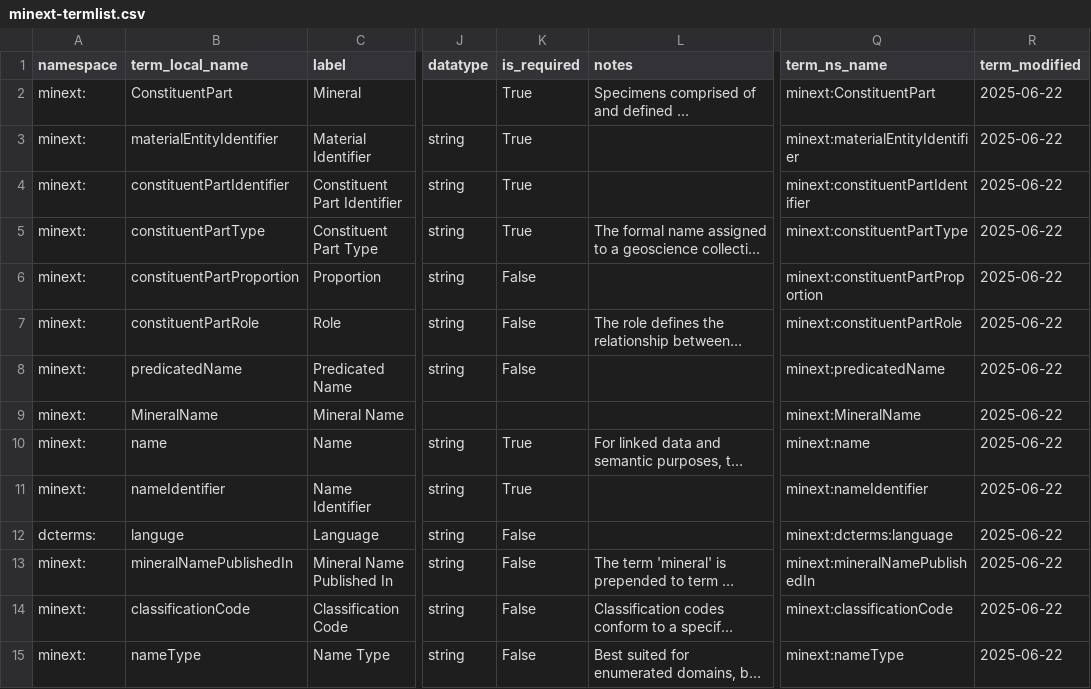
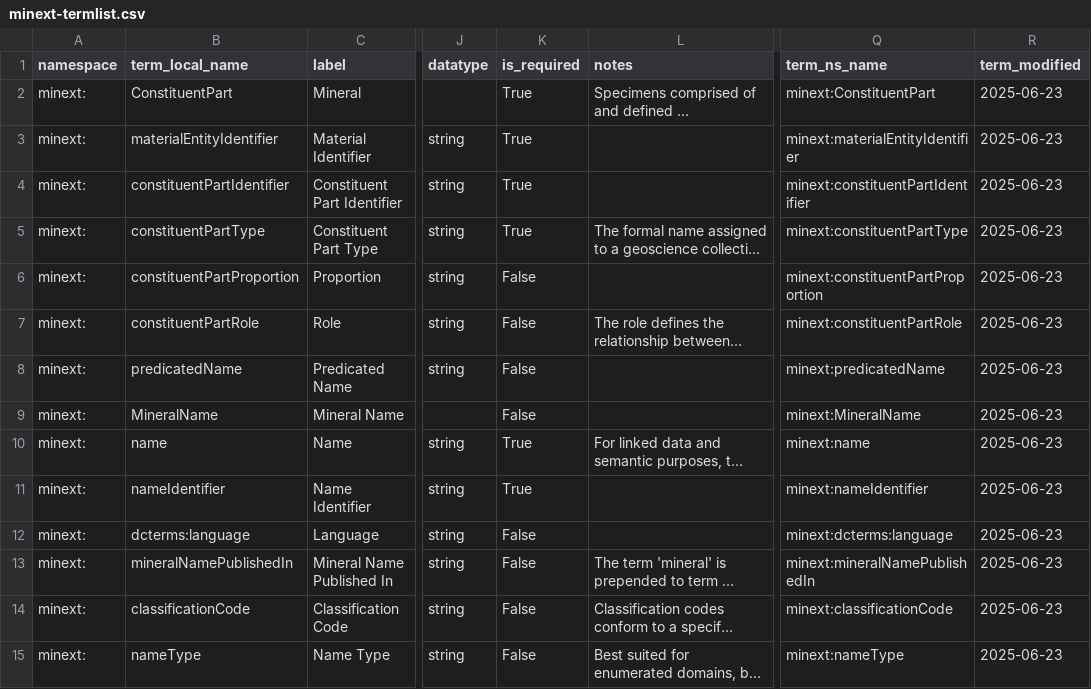
Before and after one commit to magpiedin/stadocgen-development, a CSV file: minext/app/data/output/minext-termlist.csv, drawn as a sheet; only a part is shown, gaps mark what is left out; long unchanged cells end in …; the diff covers the shown part only; the diff names each change by its address in the sheet, - before the commit and + after, or states it on an @@ line.

```diff
--- a/minext/app/data/output/minext-termlist.csv
+++ b/minext/app/data/output/minext-termlist.csv
-R2:R15 (term_modified): 2025-06-22
+R2:R15 (term_modified): 2025-06-23
-K9 (is_required): (empty)
+K9 (is_required): False
-A12 (namespace): dcterms:
+A12 (namespace): minext:
-B12 (term_local_name): languge
+B12 (term_local_name): dcterms:language
```
Also changed, not shown: 63 edited cells elsewhere in this file, 7 other files.
